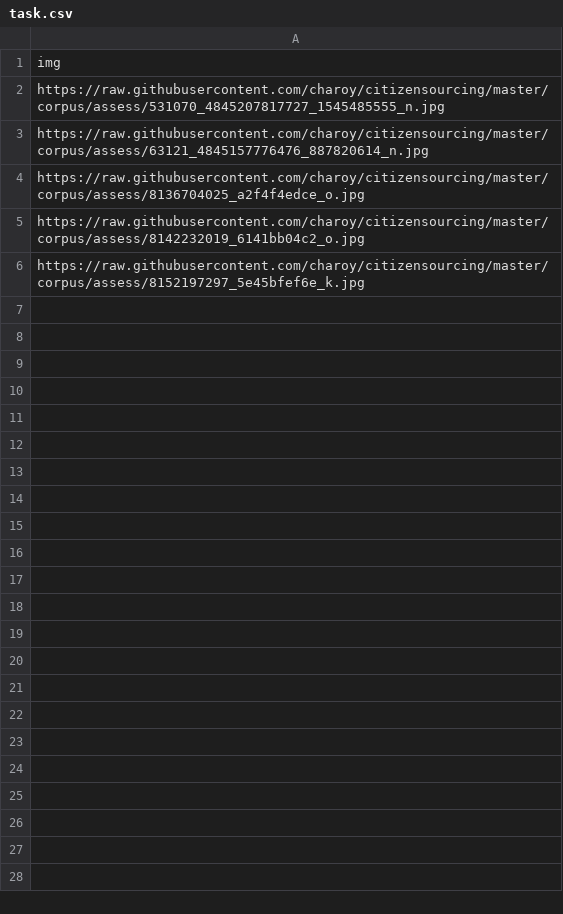
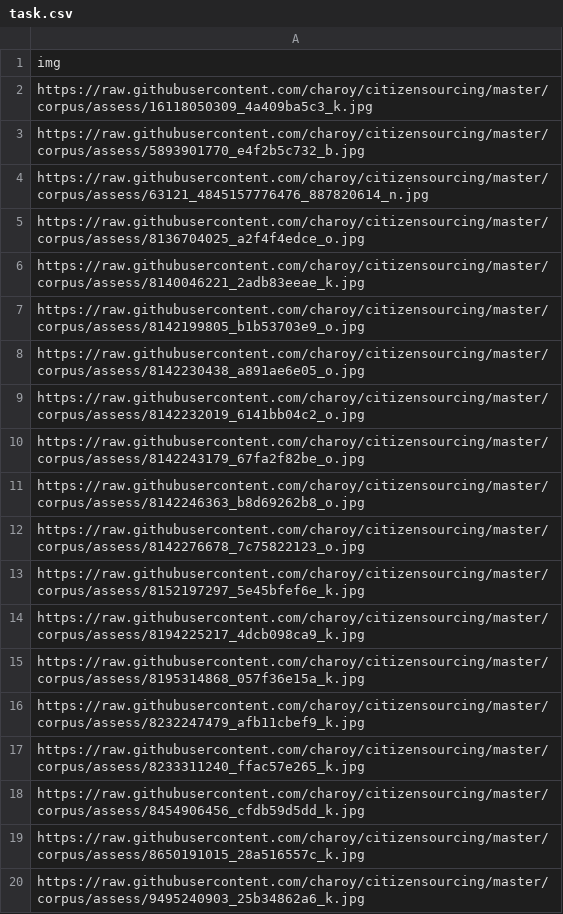
Before and after one commit to charoy/citizensourcing, a CSV file: corpus/assess/task.csv, drawn as a sheet.

```diff
--- a/corpus/assess/task.csv
+++ b/corpus/assess/task.csv
@@ -1,6 +1,20 @@
 img
-https://raw.githubusercontent.com/charoy/citizensourcing/master/corpus/assess/531070_4845207817727_1545485555_n.jpg
+https://raw.githubusercontent.com/charoy/citizensourcing/master/corpus/assess/16118050309_4a409ba5c3_k.jpg
+https://raw.githubusercontent.com/charoy/citizensourcing/master/corpus/assess/5893901770_e4f2b5c732_b.jpg
 https://raw.githubusercontent.com/charoy/citizensourcing/master/corpus/assess/63121_4845157776476_887820614_n.jpg
 https://raw.githubusercontent.com/charoy/citizensourcing/master/corpus/assess/8136704025_a2f4f4edce_o.jpg
+https://raw.githubusercontent.com/charoy/citizensourcing/master/corpus/assess/8140046221_2adb83eeae_k.jpg
+https://raw.githubusercontent.com/charoy/citizensourcing/master/corpus/assess/8142199805_b1b53703e9_o.jpg
+https://raw.githubusercontent.com/charoy/citizensourcing/master/corpus/assess/8142230438_a891ae6e05_o.jpg
 https://raw.githubusercontent.com/charoy/citizensourcing/master/corpus/assess/8142232019_6141bb04c2_o.jpg
+https://raw.githubusercontent.com/charoy/citizensourcing/master/corpus/assess/8142243179_67fa2f82be_o.jpg
+https://raw.githubusercontent.com/charoy/citizensourcing/master/corpus/assess/8142246363_b8d69262b8_o.jpg
+https://raw.githubusercontent.com/charoy/citizensourcing/master/corpus/assess/8142276678_7c75822123_o.jpg
 https://raw.githubusercontent.com/charoy/citizensourcing/master/corpus/assess/8152197297_5e45bfef6e_k.jpg
+https://raw.githubusercontent.com/charoy/citizensourcing/master/corpus/assess/8194225217_4dcb098ca9_k.jpg
+https://raw.githubusercontent.com/charoy/citizensourcing/master/corpus/assess/8195314868_057f36e15a_k.jpg
+https://raw.githubusercontent.com/charoy/citizensourcing/master/corpus/assess/8232247479_afb11cbef9_k.jpg
+https://raw.githubusercontent.com/charoy/citizensourcing/master/corpus/assess/8233311240_ffac57e265_k.jpg
+https://raw.githubusercontent.com/charoy/citizensourcing/master/corpus/assess/8454906456_cfdb59d5dd_k.jpg
+https://raw.githubusercontent.com/charoy/citizensourcing/master/corpus/assess/8650191015_28a516557c_k.jpg
+https://raw.githubusercontent.com/charoy/citizensourcing/master/corpus/assess/9495240903_25b34862a6_k.jpg
```
Also changed, not shown: 5 other files.
